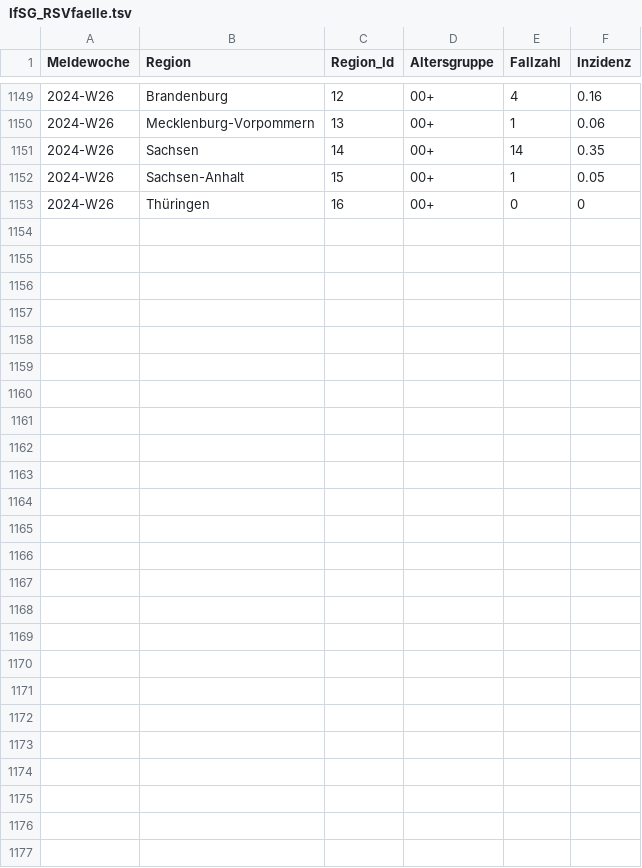
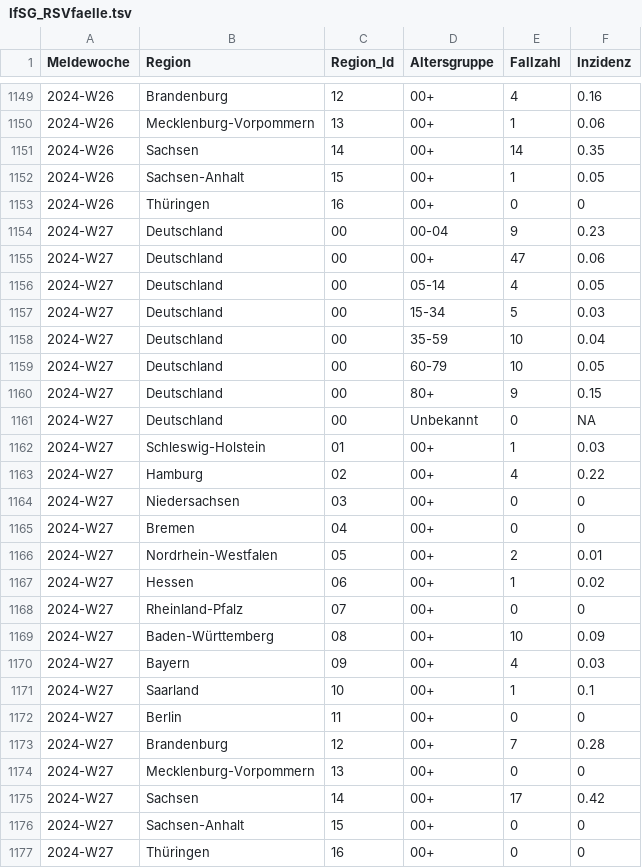
Before and after one commit to robert-koch-institut/Respiratorische_Synzytialvirusfaelle_in_Deutschland, a TSV file: IfSG_RSVfaelle.tsv, drawn as a sheet; only a part is shown, gaps mark what is left out; the diff covers the shown part only.

```diff
--- a/IfSG_RSVfaelle.tsv
+++ b/IfSG_RSVfaelle.tsv
@@ -1153 +1153,25 @@ Meldewoche	Region	Region_Id	Altersgruppe	Fallzahl	Inzidenz
 2024-W26	Thüringen	16	00+	0	0
+2024-W27	Deutschland	00	00-04	9	0.23
+2024-W27	Deutschland	00	00+	47	0.06
+2024-W27	Deutschland	00	05-14	4	0.05
+2024-W27	Deutschland	00	15-34	5	0.03
+2024-W27	Deutschland	00	35-59	10	0.04
+2024-W27	Deutschland	00	60-79	10	0.05
+2024-W27	Deutschland	00	80+	9	0.15
+2024-W27	Deutschland	00	Unbekannt	0	NA
+2024-W27	Schleswig-Holstein	01	00+	1	0.03
+2024-W27	Hamburg	02	00+	4	0.22
+2024-W27	Niedersachsen	03	00+	0	0
+2024-W27	Bremen	04	00+	0	0
+2024-W27	Nordrhein-Westfalen	05	00+	2	0.01
+2024-W27	Hessen	06	00+	1	0.02
+2024-W27	Rheinland-Pfalz	07	00+	0	0
+2024-W27	Baden-Württemberg	08	00+	10	0.09
+2024-W27	Bayern	09	00+	4	0.03
+2024-W27	Saarland	10	00+	1	0.1
+2024-W27	Berlin	11	00+	0	0
+2024-W27	Brandenburg	12	00+	7	0.28
+2024-W27	Mecklenburg-Vorpommern	13	00+	0	0
+2024-W27	Sachsen	14	00+	17	0.42
+2024-W27	Sachsen-Anhalt	15	00+	0	0
+2024-W27	Thüringen	16	00+	0	0
```
Also changed, not shown: 16 edited cells elsewhere in this file, 7 other files.
